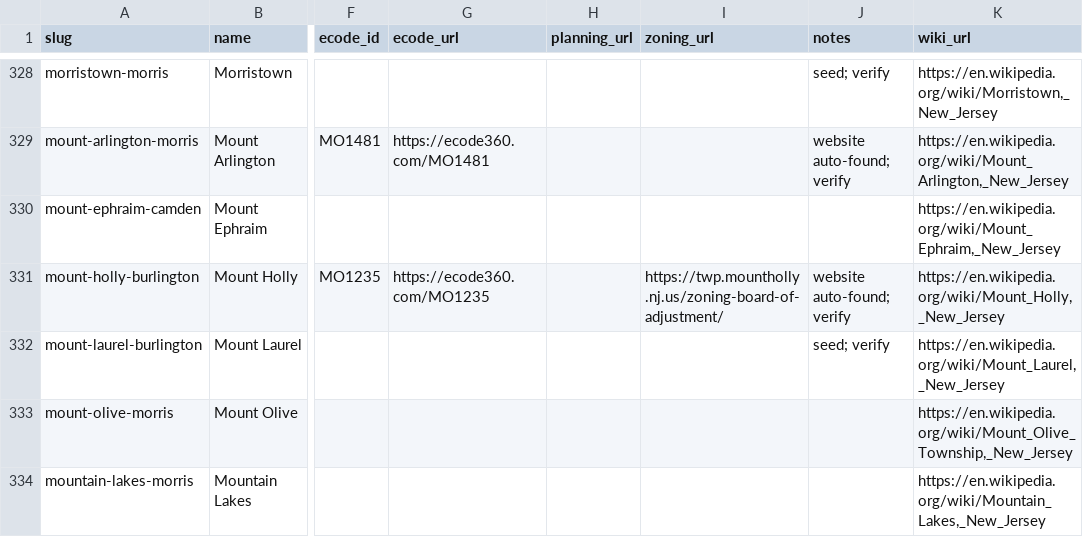
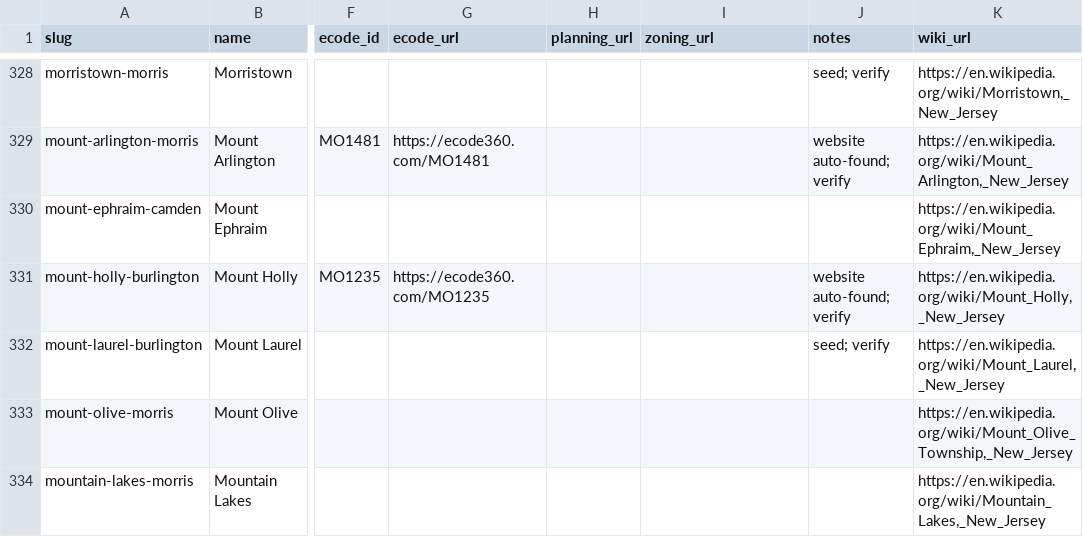
Before and after one commit to rujimhenry-wq/Agendas, a CSV file: data/municipalities.csv, drawn as a sheet; only a part is shown, gaps mark what is left out; the diff covers the shown part only; the diff names each change by its address in the sheet, - before the commit and + after, or states it on an @@ line.

```diff
--- a/data/municipalities.csv
+++ b/data/municipalities.csv
-I331 (zoning_url): https://twp.mountholly.nj.us/zoning-board-of-adjustment/
+I331 (zoning_url): (empty)
```
Also changed, not shown: 19 edited cells elsewhere in this file, 3 other files.
